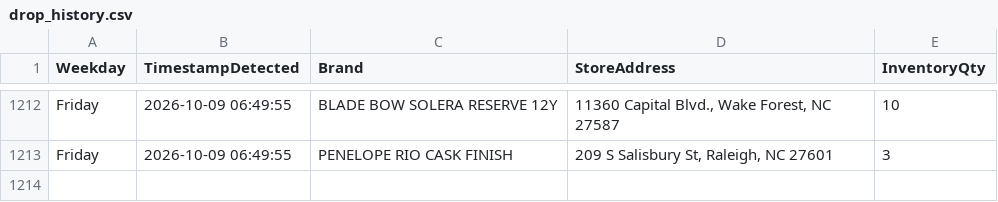
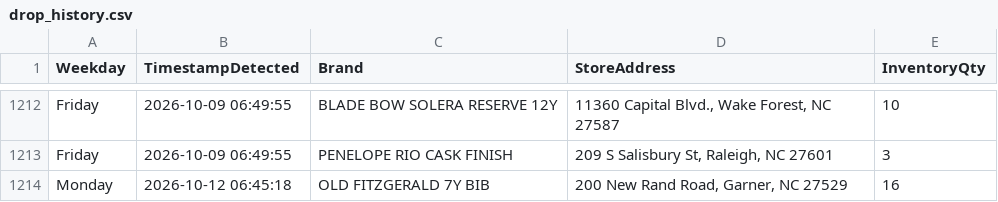
Before and after one commit to bourbonhunter/bourbon-pourcast-frontend, a CSV file: drop_history.csv, drawn as a sheet; only a part is shown, gaps mark what is left out.

```diff
--- a/drop_history.csv
+++ b/drop_history.csv
@@ -1213 +1213,2 @@ Friday,2026-10-09 06:49:55,BLADE BOW SOLERA RESERVE 12Y,"11360 Capital Blvd., Wa
 Friday,2026-10-09 06:49:55,PENELOPE RIO CASK FINISH,"209 S Salisbury St, Raleigh, NC 27601",3
+Monday,2026-10-12 06:45:18,OLD FITZGERALD 7Y BIB,"200 New Rand Road, Garner, NC 27529",16
```
Also changed, not shown: drop_tracker.csv, 7 other files.
